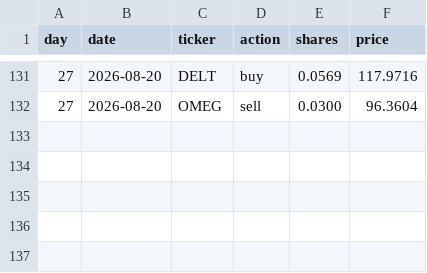
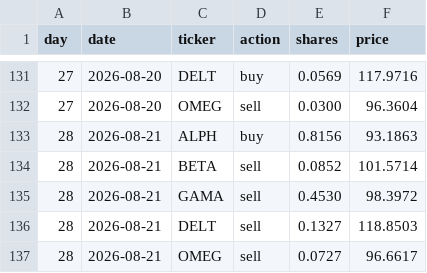
Before and after one commit to thebeardedmild/hello-world, a CSV file: finance fun/data/ledger/equal_weight_rebalancer.csv, drawn as a sheet; only a part is shown, gaps mark what is left out.

```diff
--- a/finance fun/data/ledger/equal_weight_rebalancer.csv
+++ b/finance fun/data/ledger/equal_weight_rebalancer.csv
@@ -132 +132,6 @@ day,date,ticker,action,shares,price
 27,2026-08-20,OMEG,sell,0.0300,96.3604
+28,2026-08-21,ALPH,buy,0.8156,93.1863
+28,2026-08-21,BETA,sell,0.0852,101.5714
+28,2026-08-21,GAMA,sell,0.4530,98.3972
+28,2026-08-21,DELT,sell,0.1327,118.8503
+28,2026-08-21,OMEG,sell,0.0727,96.6617
```
Also changed, not shown: finance fun/data/ledger/mean_reversion.csv, finance fun/data/ledger/momentum.csv, 9 other files.
